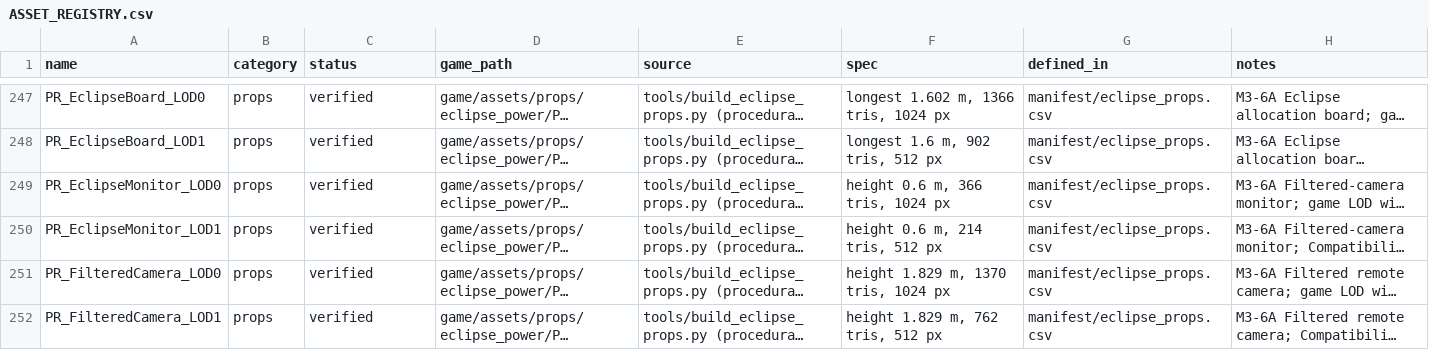
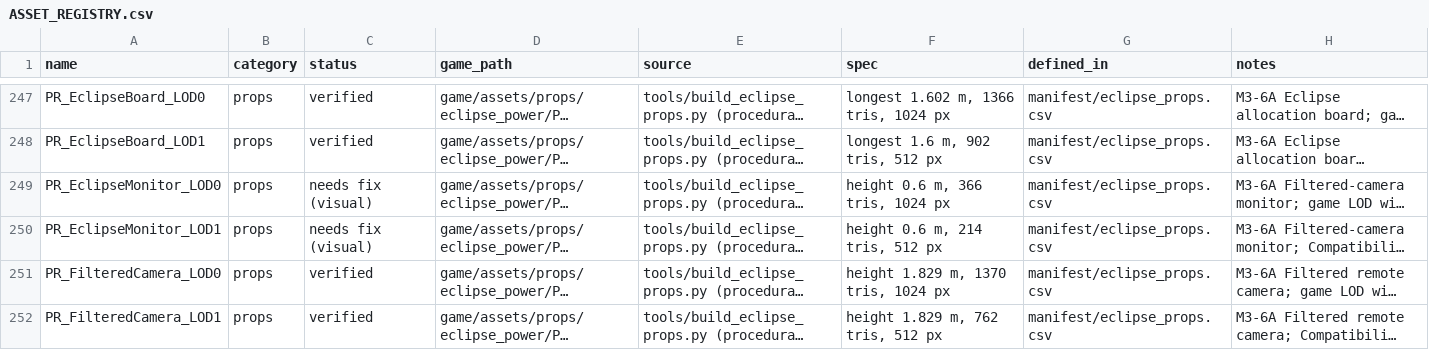
Before and after one commit to SadManQT/nasa-space-apps-2026, a CSV file: production/ASSET_REGISTRY.csv, drawn as a sheet; only a part is shown, gaps mark what is left out; long unchanged cells end in …; the diff names each change by its address in the sheet, - before the commit and + after, or states it on an @@ line.

```diff
--- a/production/ASSET_REGISTRY.csv
+++ b/production/ASSET_REGISTRY.csv
-C249:C250 (status): verified
+C249:C250 (status): needs fix (visual)
```
Also changed, not shown: 5 other files.
